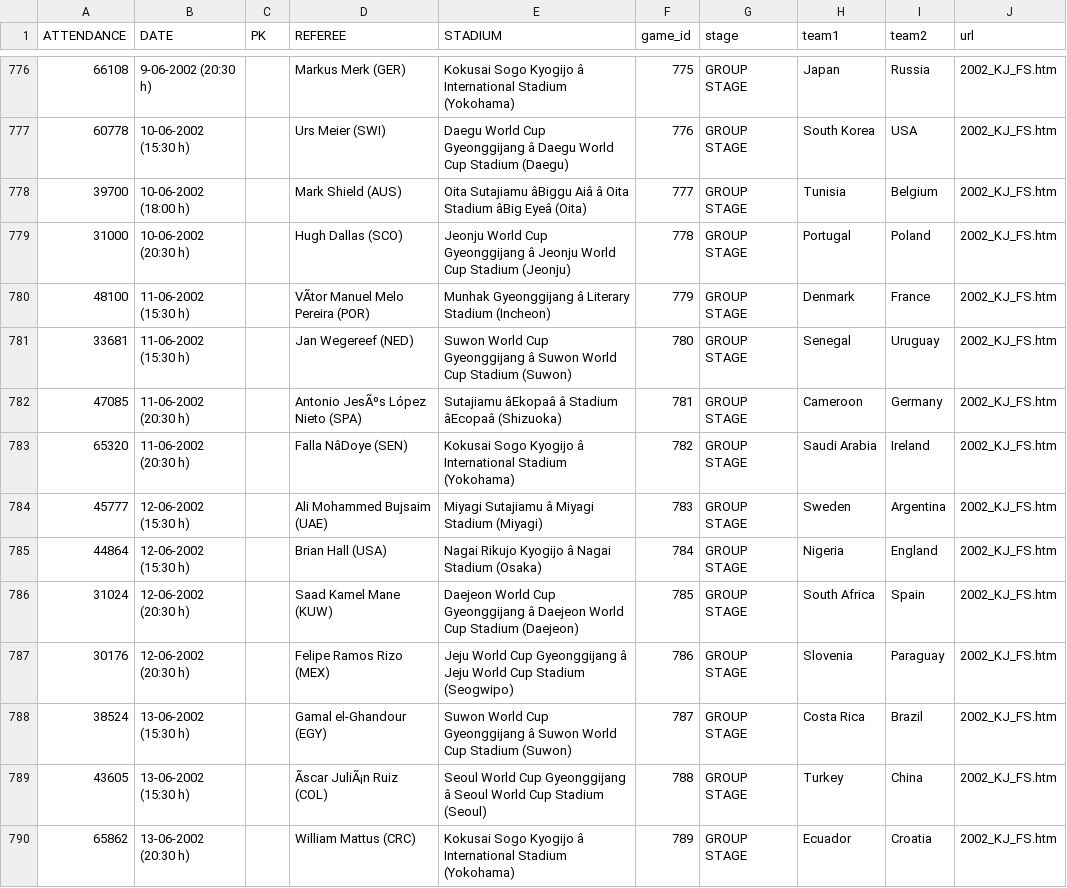
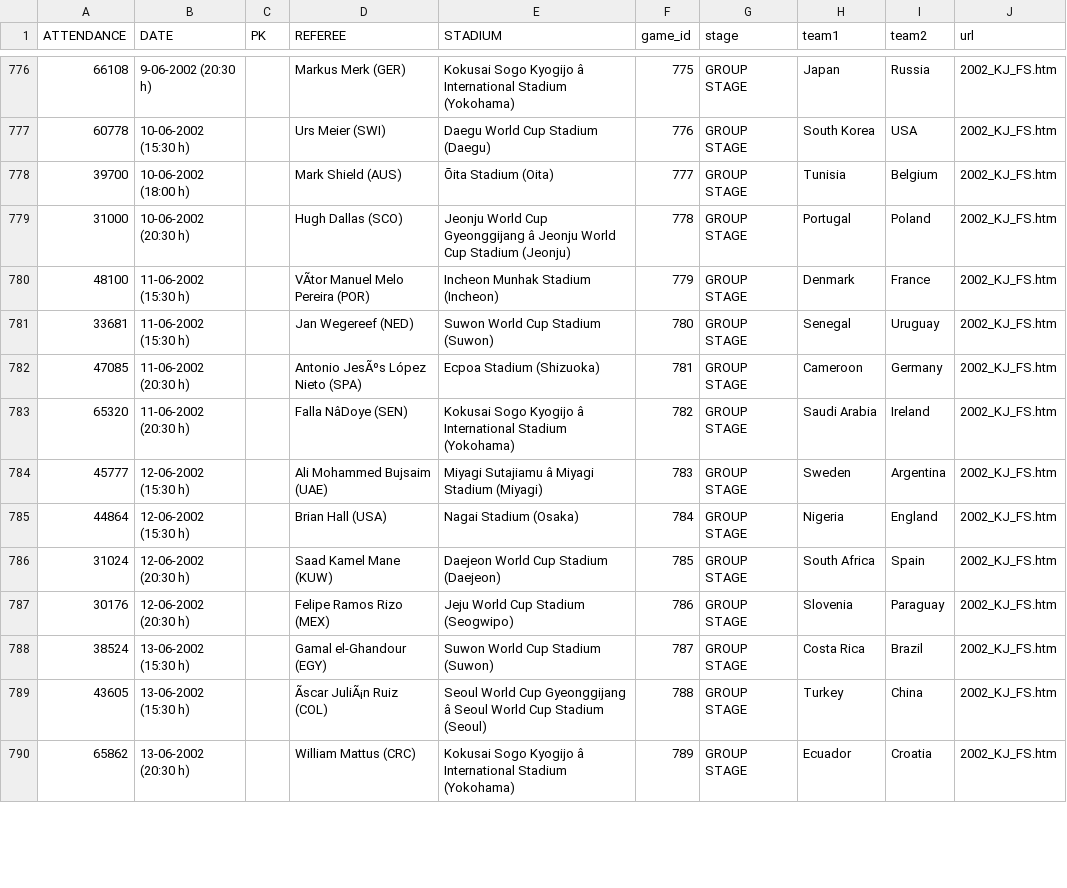
Before and after one commit to sanand0/fifadata, a CSV file: games.csv, drawn as a sheet; only a part is shown, gaps mark what is left out; the diff covers the shown part only; the diff names each change by its address in the sheet, - before the commit and + after, or states it on an @@ line.

```diff
--- a/games.csv
+++ b/games.csv
-E777 (STADIUM): …World Cup Gyeonggijang â Daegu World Cup Stadium (Daegu)
+E777 (STADIUM): …World Cup Stadium (Daegu)
-E778 (STADIUM): Oita Sutajiamu âBiggu Aiâ â Oita Stadium âBig Eyeâ (Oita)
+E778 (STADIUM): Ōita Stadium (Oita)
-E780 (STADIUM): Munhak Gyeonggijang â Literary Stadium (Incheon)
+E780 (STADIUM): Incheon Munhak Stadium (Incheon)
-E781 (STADIUM): …World Cup Gyeonggijang â Suwon World Cup Stadium (Suwon)
+E781 (STADIUM): …World Cup Stadium (Suwon)
-E782 (STADIUM): Sutajiamu âEkopaâ â Stadium âEcopaâ (Shizuoka)
+E782 (STADIUM): Ecpoa Stadium (Shizuoka)
-E785 (STADIUM): Nagai Rikujo Kyogijo â Nagai Stadium (Osaka)
+E785 (STADIUM): Nagai Stadium (Osaka)
-E786 (STADIUM): …World Cup Gyeonggijang â Daejeon World Cup Stadium (Daejeon)
+E786 (STADIUM): …World Cup Stadium (Daejeon)
-E787 (STADIUM): …World Cup Gyeonggijang â Jeju World Cup Stadium (Seogwipo)
+E787 (STADIUM): …World Cup Stadium (Seogwipo)
-E788 (STADIUM): …World Cup Gyeonggijang â Suwon World Cup Stadium (Suwon)
+E788 (STADIUM): …World Cup Stadium (Suwon)
```
Also changed, not shown: 85 edited cells elsewhere in this file.
